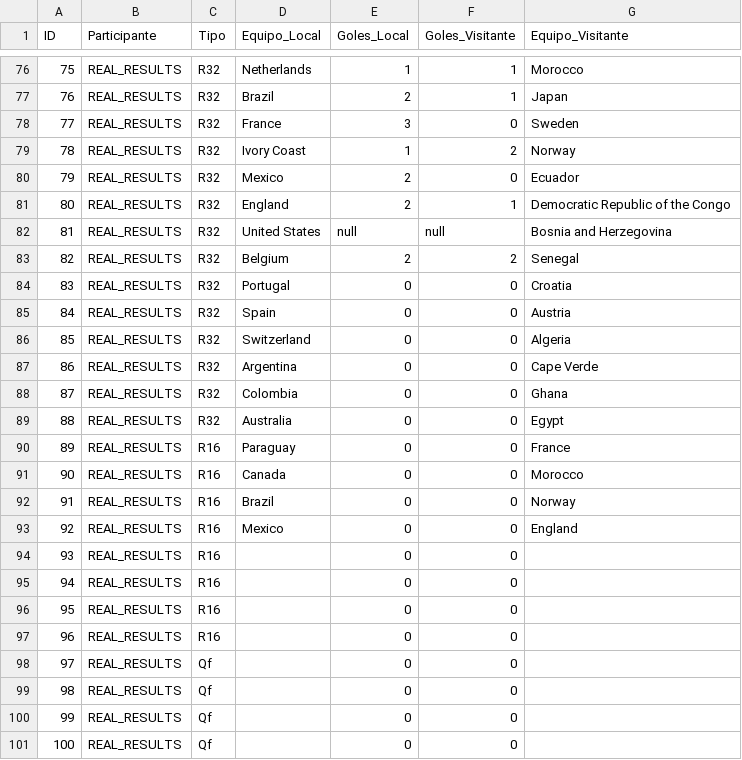
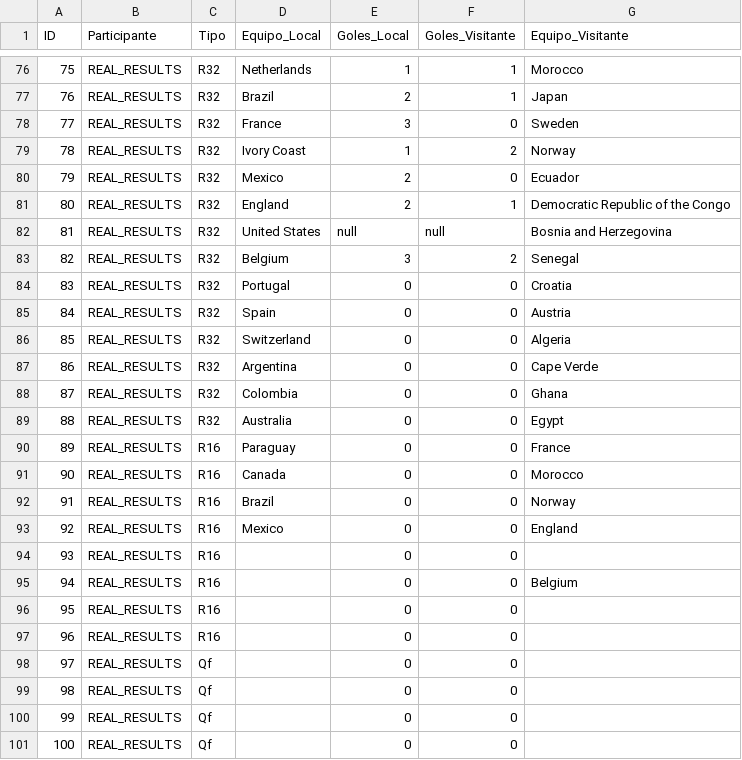
Before and after one commit to Ojedalatronico/porra, a CSV file: data/resultados_reales.csv, drawn as a sheet; only a part is shown, gaps mark what is left out.

```diff
--- a/data/resultados_reales.csv
+++ b/data/resultados_reales.csv
@@ -82,3 +82,3 @@
 81,REAL_RESULTS,R32,United States,null,null,Bosnia and Herzegovina
-82,REAL_RESULTS,R32,Belgium,2,2,Senegal
+82,REAL_RESULTS,R32,Belgium,3,2,Senegal
 83,REAL_RESULTS,R32,Portugal,0,0,Croatia
@@ -94,3 +94,3 @@
 93,REAL_RESULTS,R16,,0,0,
-94,REAL_RESULTS,R16,,0,0,
+94,REAL_RESULTS,R16,,0,0,Belgium
 95,REAL_RESULTS,R16,,0,0,
```
Also changed, not shown: 1 other file.
